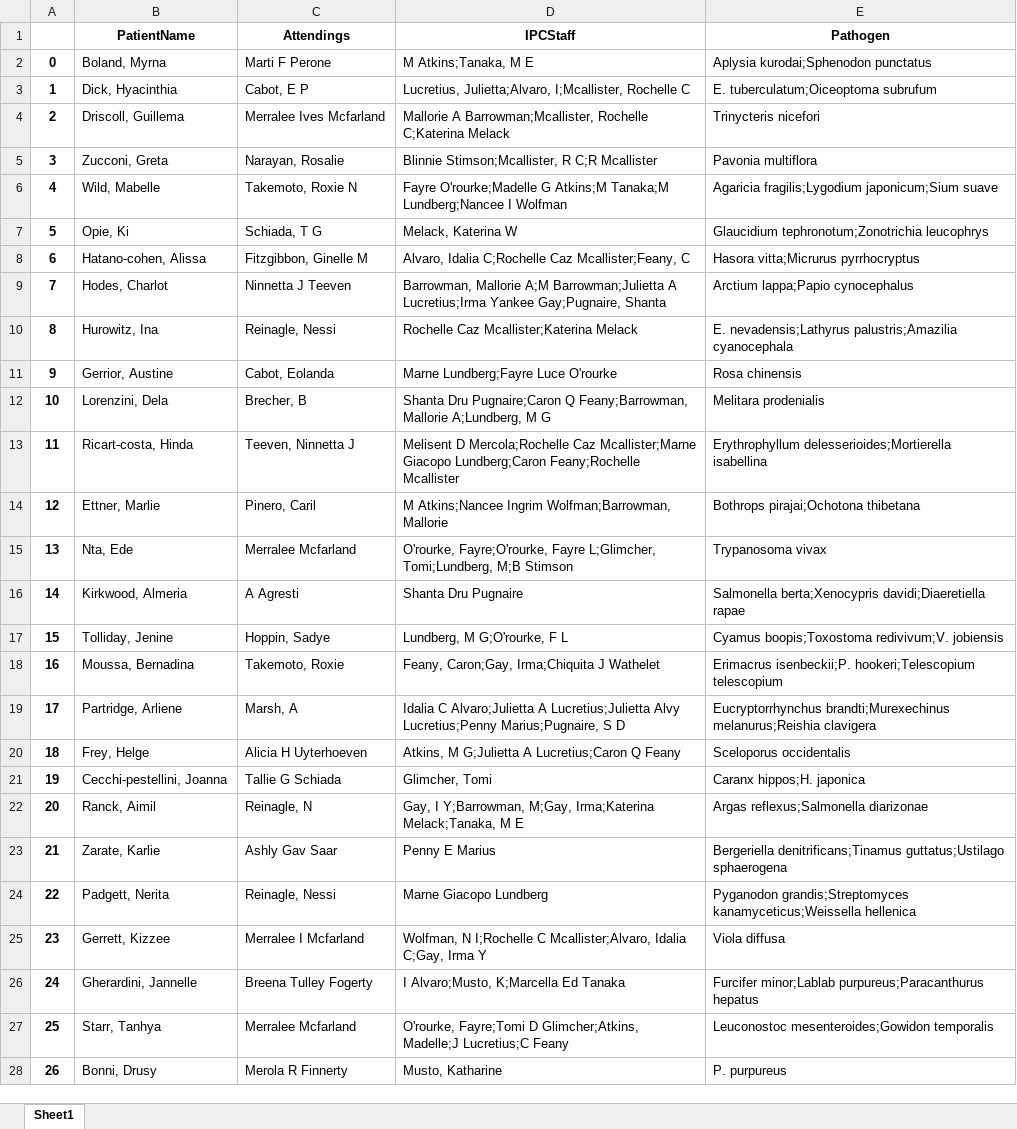
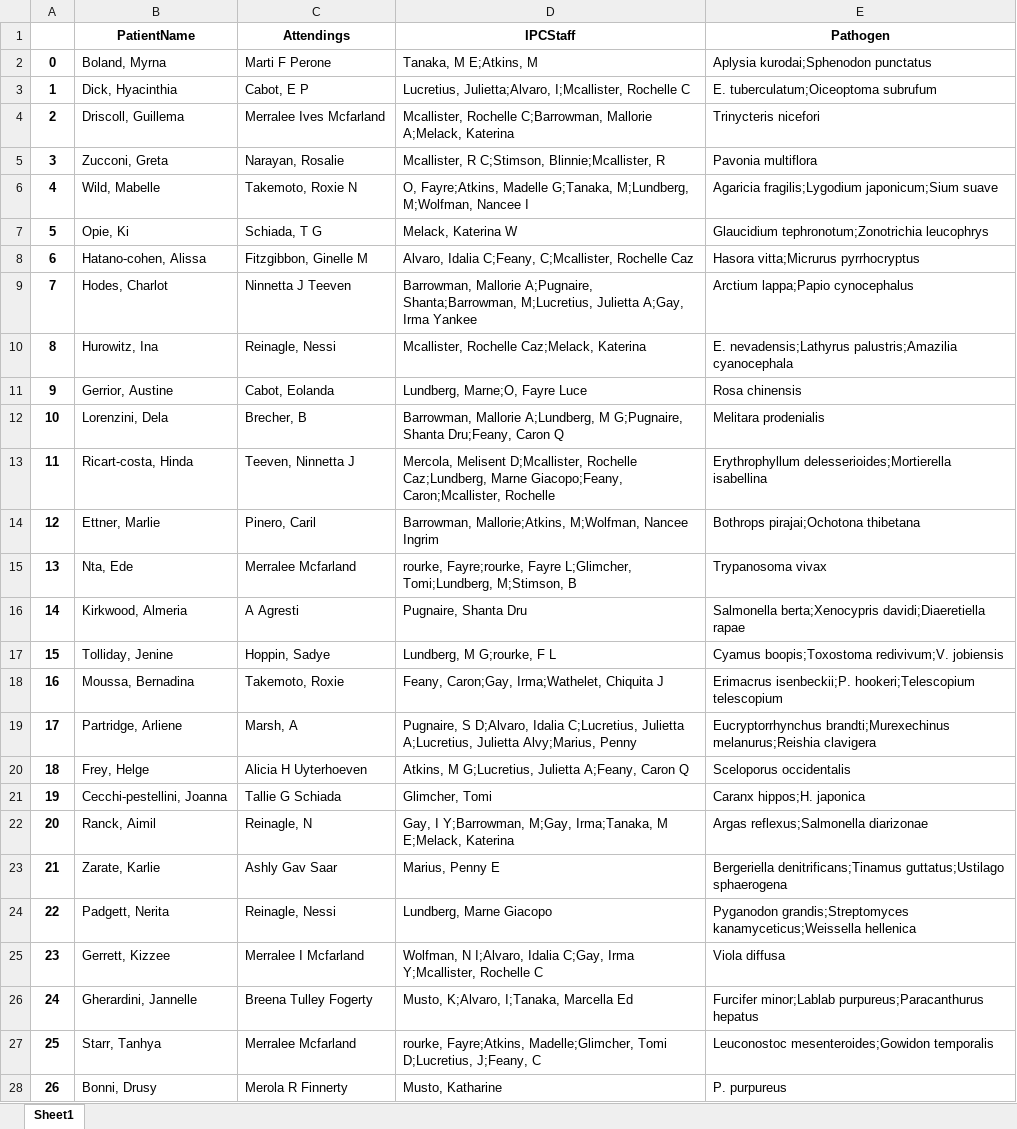
Before and after one commit to KwesiD/DataTools, an Excel workbook: DataCleaning/mod_patients.xlsx, sheet Sheet1, drawn as a sheet; only a part is shown; values as stored, in another font and other column widths than the file's, no borders; the diff covers the shown part only; the diff names each change by its address in the sheet, - before the commit and + after, or states it on an @@ line.

Commit message:
completed name and pathogen cleaning

```diff
--- a/DataCleaning/mod_patients.xlsx (sheet Sheet1)
+++ b/DataCleaning/mod_patients.xlsx (sheet Sheet1)
-D2 (IPCStaff): M Atkins;Tanaka, M E
+D2 (IPCStaff): Tanaka, M E;Atkins, M
-D4 (IPCStaff): Mallorie A Barrowman;Mcallister, Rochelle C;Katerina Melack
+D4 (IPCStaff): Mcallister, Rochelle C;Barrowman, Mallorie A;Melack, Katerina
-D5 (IPCStaff): Blinnie Stimson;Mcallister, R C;R Mcallister
+D5 (IPCStaff): Mcallister, R C;Stimson, Blinnie;Mcallister, R
-D6 (IPCStaff): Fayre O'rourke;Madelle G Atkins;M Tanaka;M Lundberg;Nancee I Wolfman
+D6 (IPCStaff): O, Fayre;Atkins, Madelle G;Tanaka, M;Lundberg, M;Wolfman, Nancee I
-D8 (IPCStaff): Alvaro, Idalia C;Rochelle Caz Mcallister;Feany, C
+D8 (IPCStaff): Alvaro, Idalia C;Feany, C;Mcallister, Rochelle Caz
-D9 (IPCStaff): Barrowman, Mallorie A;M Barrowman;Julietta A Lucretius;Irma Yankee Gay;Pugnaire, Shanta
+D9 (IPCStaff): Barrowman, Mallorie A;Pugnaire, Shanta;Barrowman, M;Lucretius, Julietta A;Gay, Irma Yankee
-D10 (IPCStaff): Rochelle Caz Mcallister;Katerina Melack
+D10 (IPCStaff): Mcallister, Rochelle Caz;Melack, Katerina
-D11 (IPCStaff): Marne Lundberg;Fayre Luce O'rourke
+D11 (IPCStaff): Lundberg, Marne;O, Fayre Luce
-D12 (IPCStaff): Shanta Dru Pugnaire;Caron Q Feany;Barrowman, Mallorie A;Lundberg, M G
+D12 (IPCStaff): Barrowman, Mallorie A;Lundberg, M G;Pugnaire, Shanta Dru;Feany, Caron Q
-D13 (IPCStaff): Melisent D Mercola;Rochelle Caz Mcallister;Marne Giacopo Lundberg;Caron Feany;Rochelle Mcallister
+D13 (IPCStaff): Mercola, Melisent D;Mcallister, Rochelle Caz;Lundberg, Marne Giacopo;Feany, Caron;Mcallister, Rochelle
-D14 (IPCStaff): M Atkins;Nancee Ingrim Wolfman;Barrowman, Mallorie
+D14 (IPCStaff): Barrowman, Mallorie;Atkins, M;Wolfman, Nancee Ingrim
-D15 (IPCStaff): O'rourke, Fayre;O'rourke, Fayre L;Glimcher, Tomi;Lundberg, M;B Stimson
+D15 (IPCStaff): rourke, Fayre;rourke, Fayre L;Glimcher, Tomi;Lundberg, M;Stimson, B
-D16 (IPCStaff): Shanta Dru Pugnaire
+D16 (IPCStaff): Pugnaire, Shanta Dru
-D17 (IPCStaff): Lundberg, M G;O'rourke, F L
+D17 (IPCStaff): Lundberg, M G;rourke, F L
-D18 (IPCStaff): Feany, Caron;Gay, Irma;Chiquita J Wathelet
+D18 (IPCStaff): Feany, Caron;Gay, Irma;Wathelet, Chiquita J
-D19 (IPCStaff): Idalia C Alvaro;Julietta A Lucretius;Julietta Alvy Lucretius;Penny Marius;Pugnaire, S D
+D19 (IPCStaff): Pugnaire, S D;Alvaro, Idalia C;Lucretius, Julietta A;Lucretius, Julietta Alvy;Marius, Penny
-D20 (IPCStaff): Atkins, M G;Julietta A Lucretius;Caron Q Feany
+D20 (IPCStaff): Atkins, M G;Lucretius, Julietta A;Feany, Caron Q
-D22 (IPCStaff): …Y;Barrowman, M;Gay, Irma;Katerina Melack;Tanaka, M E
+D22 (IPCStaff): …Y;Barrowman, M;Gay, Irma;Tanaka, M E;Melack, Katerina
-D23 (IPCStaff): Penny E Marius
+D23 (IPCStaff): Marius, Penny E
-D24 (IPCStaff): Marne Giacopo Lundberg
+D24 (IPCStaff): Lundberg, Marne Giacopo
-D25 (IPCStaff): Wolfman, N I;Rochelle C Mcallister;Alvaro, Idalia C;Gay, Irma Y
+D25 (IPCStaff): Wolfman, N I;Alvaro, Idalia C;Gay, Irma Y;Mcallister, Rochelle C
-D26 (IPCStaff): I Alvaro;Musto, K;Marcella Ed Tanaka
+D26 (IPCStaff): Musto, K;Alvaro, I;Tanaka, Marcella Ed
-D27 (IPCStaff): O'rourke, Fayre;Tomi D Glimcher;Atkins, Madelle;J Lucretius;C Feany
+D27 (IPCStaff): rourke, Fayre;Atkins, Madelle;Glimcher, Tomi D;Lucretius, J;Feany, C
```
Also changed, not shown: 62 edited cells elsewhere in this sheet, 8 other files.
